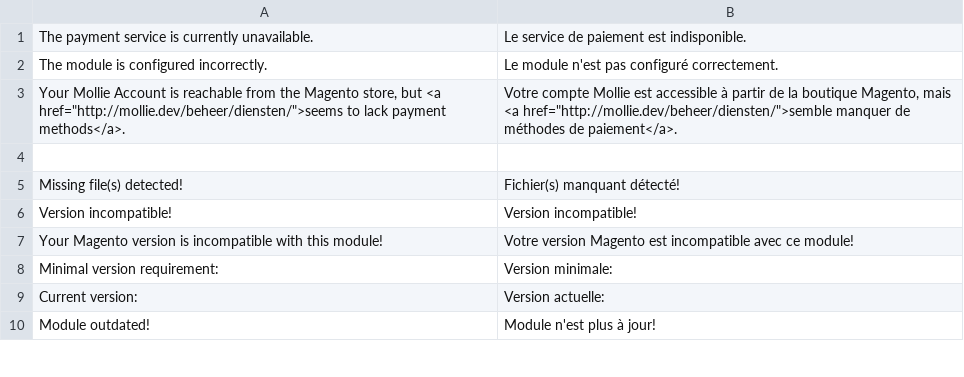
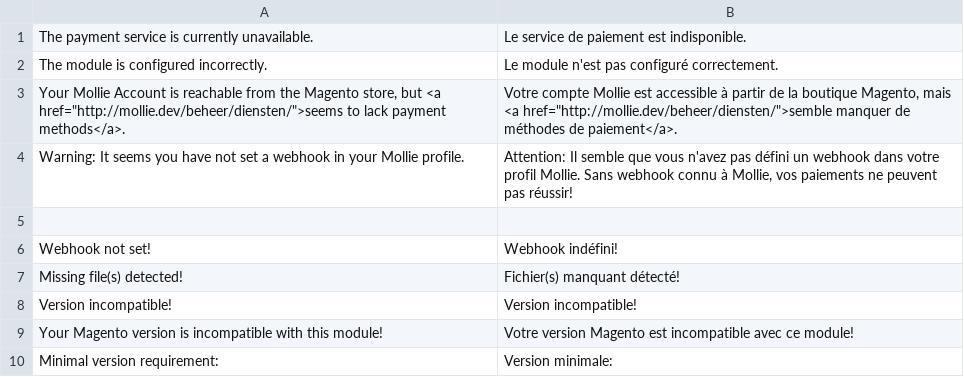
Before and after one commit to mollie/Magento, a CSV file: app/locale/fr_FR/Mollie_Mpm.csv, drawn as a sheet; only a part is shown; the shorter side is filled out with more unchanged rows.

```diff
--- a/app/locale/fr_FR/Mollie_Mpm.csv
+++ b/app/locale/fr_FR/Mollie_Mpm.csv
@@ -3,3 +3,5 @@
 "Your Mollie Account is reachable from the Magento store, but <a href=""http://mollie.dev/beheer/diensten/"">seems to lack payment methods</a>.","Votre compte Mollie est accessible à partir de la boutique Magento, mais <a href=""http://mollie.dev/beheer/diensten/"">semble manquer de méthodes de paiement</a>."
+"Warning: It seems you have not set a webhook in your Mollie profile.", "Attention: Il semble que vous n'avez pas défini un webhook dans votre profil Mollie. Sans webhook connu à Mollie, vos paiements ne peuvent pas réussir!"
 
+"Webhook not set!", "Webhook indéfini!"
 "Missing file(s) detected!","Fichier(s) manquant détecté!"
```
Also changed, not shown: app/locale/en_GB/Mollie_Mpm.csv, app/locale/en_US/Mollie_Mpm.csv, 18 other files.
